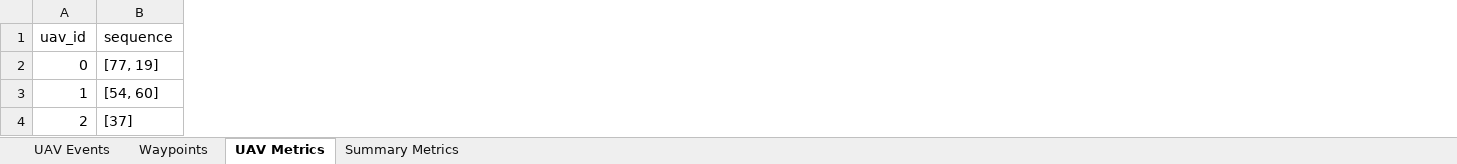
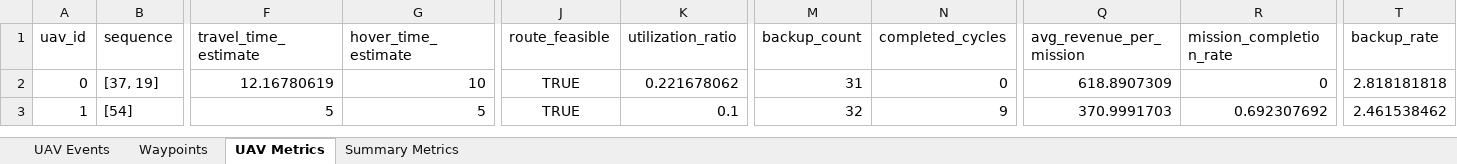
Before and after one commit to thaisclxt/crash-aware-data-recovery, an Excel workbook: output/results.xlsx, sheet UAV Metrics, drawn as a sheet; only a part is shown, gaps mark what is left out; values as stored, in another font and other column widths than the file's, no borders; removed rows and columns are numbered as before the commit, all else as after; rows hold the shown columns only; the diff covers the shown part only; the diff names each change by its address in the sheet, - before the commit and + after, or states it on an @@ line.

```diff
--- a/output/results.xlsx (sheet UAV Metrics)
+++ b/output/results.xlsx (sheet UAV Metrics)
+column F (travel_time_estimate), rows 2-3: 12.16780619 | 5
+column G (hover_time_estimate), rows 2-3: 10 | 5
+column J (route_feasible), rows 2-3: TRUE | TRUE
+column K (utilization_ratio), rows 2-3: 0.221678062 | 0.1
+column M (backup_count), rows 2-3: 31 | 32
+column N (completed_cycles), rows 2-3: 0 | 9
+column Q (avg_revenue_per_mission), rows 2-3: 618.8907309 | 370.9991703
+column R (mission_completion_rate), rows 2-3: 0 | 0.692307692
+column T (backup_rate), rows 2-3: 2.818181818 | 2.461538462
-B2 (sequence): [77, 19]
+B2 (sequence): [37, 19]
-B3 (sequence): [54, 60]
+B3 (sequence): [54]
-row 4: 2 | [37]
```
Also changed, not shown: 18 edited cells elsewhere in this sheet, sheet UAV Events, sheet Waypoints, sheet Summary Metrics, 3 other files.
